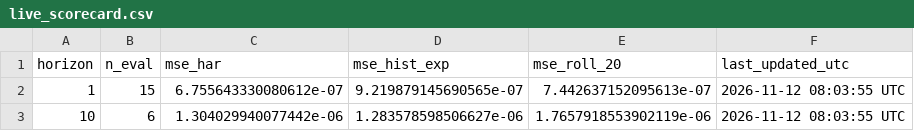
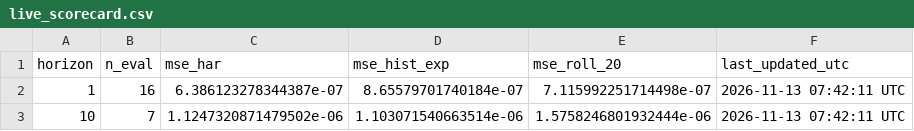
Before and after one commit to ferastoro/ai-crypto-spillover-dashboard, a CSV file: data/live/live_scorecard.csv, drawn as a sheet.

```diff
--- a/data/live/live_scorecard.csv
+++ b/data/live/live_scorecard.csv
@@ -1,3 +1,3 @@
 horizon,n_eval,mse_har,mse_hist_exp,mse_roll_20,last_updated_utc
-1,15,6.755643330080612e-07,9.219879145690565e-07,7.442637152095613e-07,2026-11-12 08:03:55 UTC
-10,6,1.304029940077442e-06,1.283578598506627e-06,1.7657918553902119e-06,2026-11-12 08:03:55 UTC
+1,16,6.386123278344387e-07,8.65579701740184e-07,7.115992251714498e-07,2026-11-13 07:42:11 UTC
+10,7,1.1247320871479502e-06,1.103071540663514e-06,1.5758246801932444e-06,2026-11-13 07:42:11 UTC
```
Also changed, not shown: data/live/btcidr_history.csv, data/live/latest_forecast.csv.
